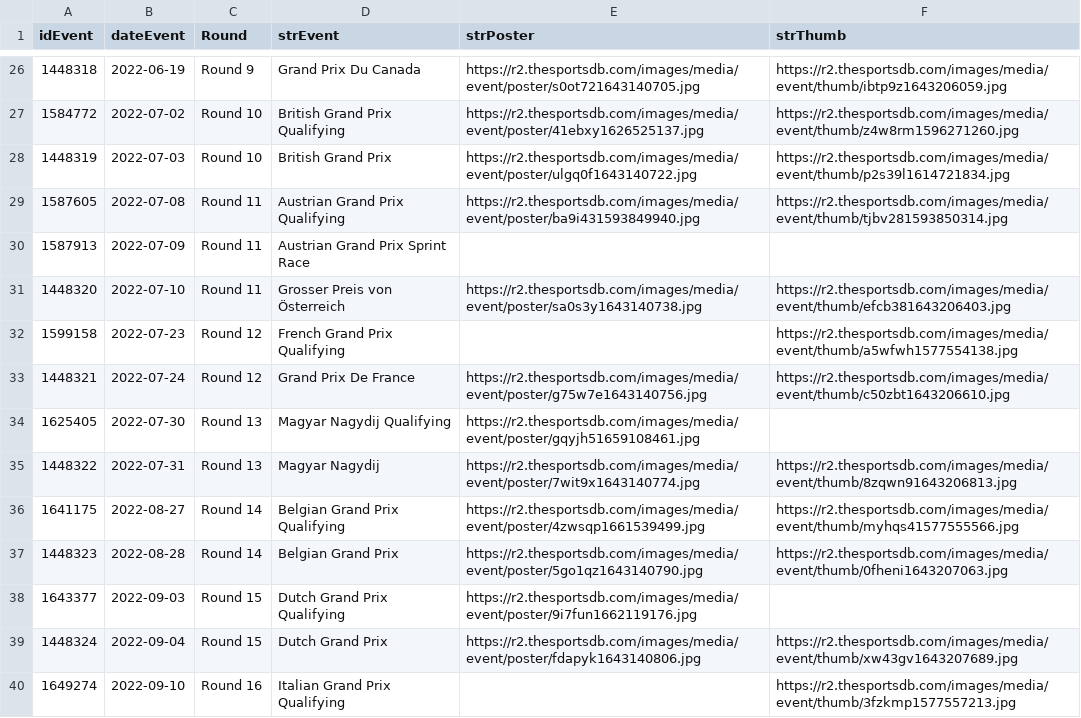
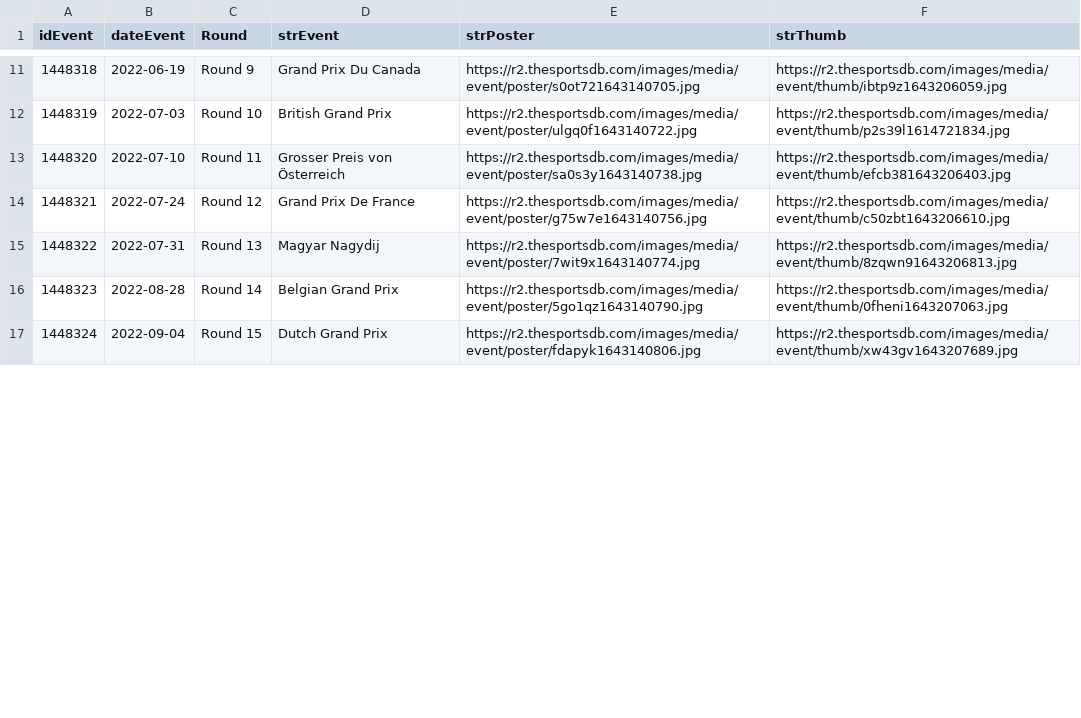
Before and after one commit to anderson3x11/pitstoppd, a CSV file: scripts/posters/2022.csv, drawn as a sheet; only a part is shown, gaps mark what is left out; the diff covers the shown part only; the diff names each change by its address in the sheet, - before the commit and + after, or states it on an @@ line.

Commit message:
sprint races/posters, review page, season page

```diff
--- a/scripts/posters/2022.csv
+++ b/scripts/posters/2022.csv
-row 27: 1584772 | 2022-07-02 | Round 10 | British Grand Prix Qualifying | https://r2.thesportsdb.com/images/media/event/poster/41ebxy1626525137.jpg | https://r2.thesportsdb.com/images/media/event/thumb/z4w8rm1596271260.jpg
-row 29: 1587605 | 2022-07-08 | Round 11 | Austrian Grand Prix Qualifying | https://r2.thesportsdb.com/images/media/event/poster/ba9i431593849940.jpg | https://r2.thesportsdb.com/images/media/event/thumb/tjbv281593850314.jpg
-row 30: 1587913 | 2022-07-09 | Round 11 | Austrian Grand Prix Sprint Race
-row 32: 1599158 | 2022-07-23 | Round 12 | French Grand Prix Qualifying |  | https://r2.thesportsdb.com/images/media/event/thumb/a5wfwh1577554138.jpg
-row 34: 1625405 | 2022-07-30 | Round 13 | Magyar Nagydij Qualifying | https://r2.thesportsdb.com/images/media/event/poster/gqyjh51659108461.jpg
-row 36: 1641175 | 2022-08-27 | Round 14 | Belgian Grand Prix Qualifying | https://r2.thesportsdb.com/images/media/event/poster/4zwsqp1661539499.jpg | https://r2.thesportsdb.com/images/media/event/thumb/myhqs41577555566.jpg
-row 38: 1643377 | 2022-09-03 | Round 15 | Dutch Grand Prix Qualifying | https://r2.thesportsdb.com/images/media/event/poster/9i7fun1662119176.jpg
-row 40: 1649274 | 2022-09-10 | Round 16 | Italian Grand Prix Qualifying |  | https://r2.thesportsdb.com/images/media/event/thumb/3fzkmp1577557213.jpg
```
Also changed, not shown: 22 removed rows and 1 edited cell elsewhere in this file, scripts/posters/2020.csv, scripts/posters/2021.csv, 16 other files.
